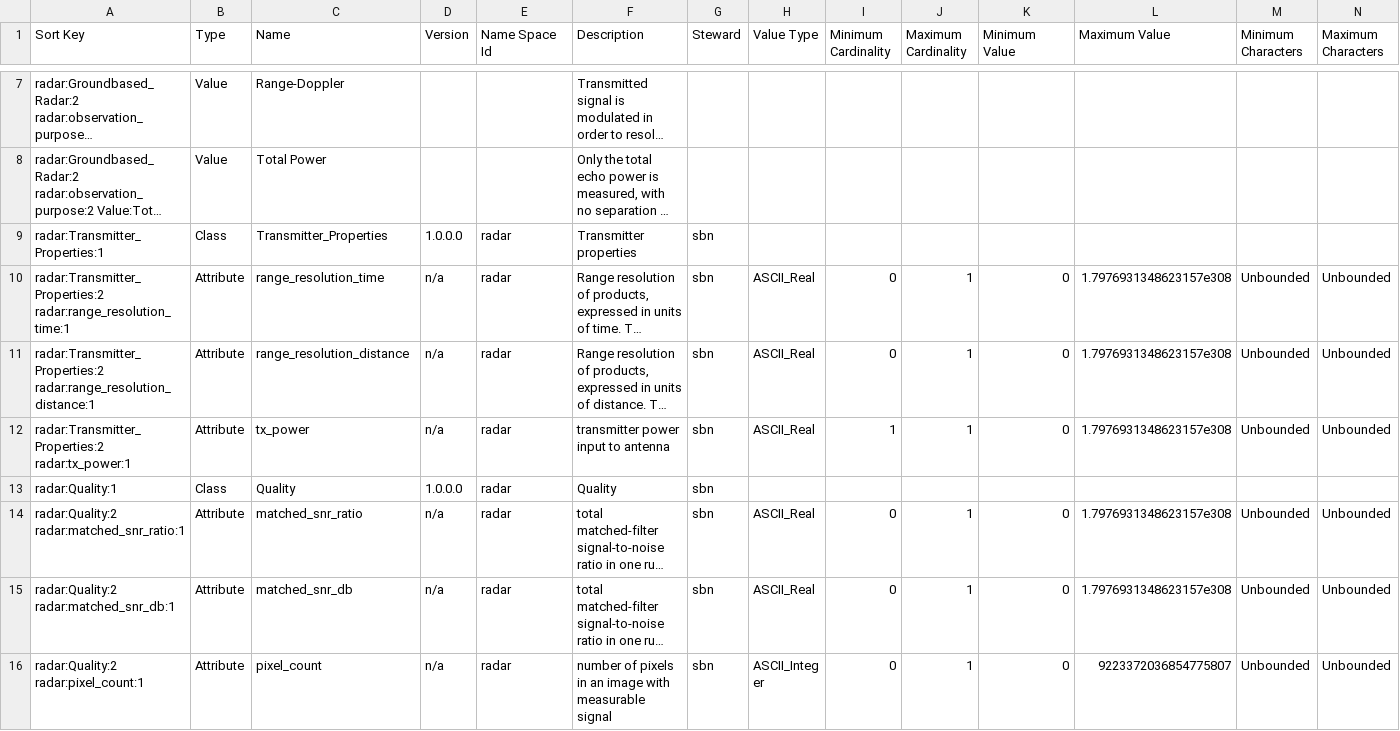
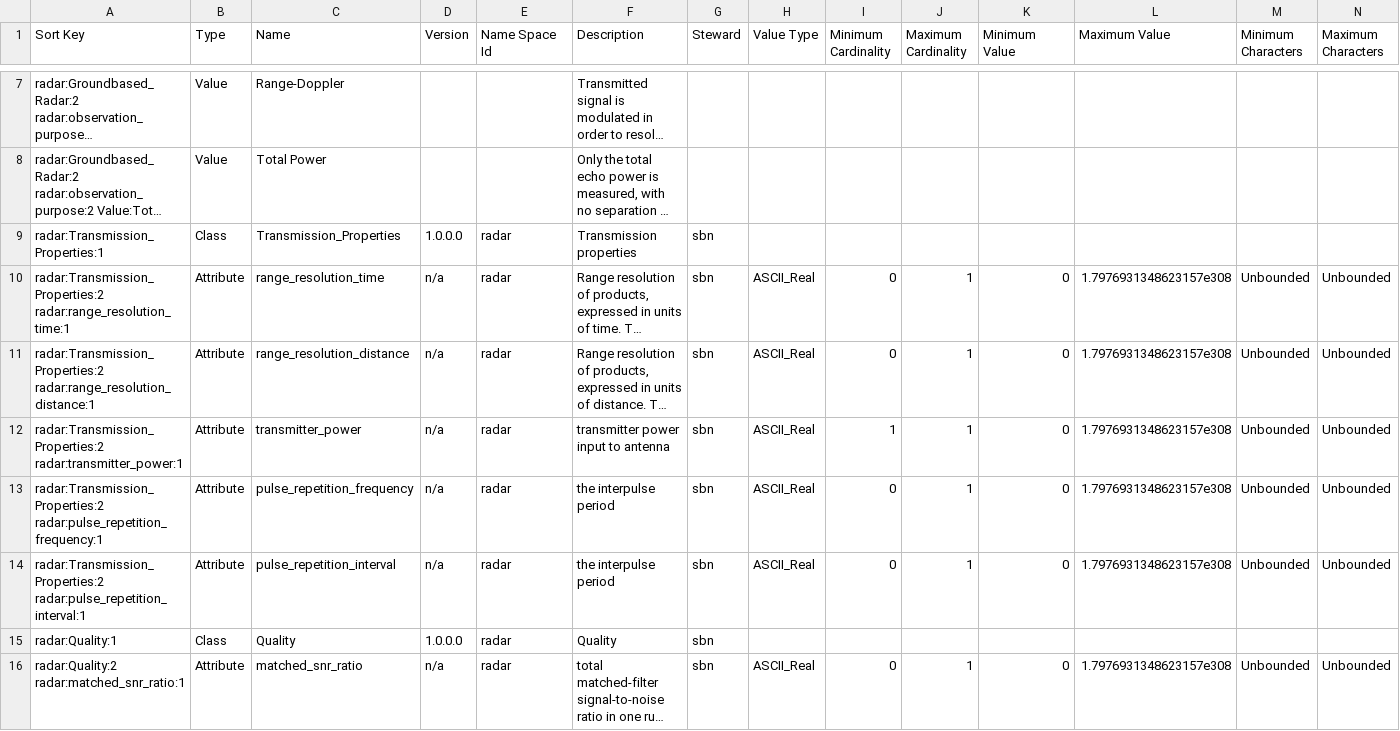
Before and after one commit to pds-data-dictionaries/ldd-radar, a CSV file: build/development/e58a85a239956b0727f51cb8502d11be08e973e7/1.19.0.0/PDS4_RADAR_1J00_1000.csv (was build/development/6b5fd16081beb76ef025bb81c5b8a7c7d1059774/1.19.0.0/PDS4_RADAR_1J00_1000.csv), drawn as a sheet; only a part is shown, gaps mark what is left out; the shorter side is filled out with more unchanged rows; long unchanged cells end in …; rows hold the shown columns only; the diff names each change by its address in the sheet, - before the commit and + after, or states it on an @@ line.

```diff
--- a/build/development/6b5fd16081beb76ef025bb81c5b8a7c7d1059774/1.19.0.0/PDS4_RADAR_1J00_1000.csv
+++ b/build/development/e58a85a239956b0727f51cb8502d11be08e973e7/1.19.0.0/PDS4_RADAR_1J00_1000.csv
-A9 (Sort Key): radar:Transmitter_Properties:1
+A9 (Sort Key): radar:Transmission_Properties:1
-C9 (Name): Transmitter_Properties
+C9 (Name): Transmission_Properties
-F9 (Description): Transmitter properties
+F9 (Description): Transmission properties
-A10 (Sort Key): radar:Transmitter_Properties:2 radar:range_resolution_time:1
+A10 (Sort Key): radar:Transmission_Properties:2 radar:range_resolution_time:1
-A11 (Sort Key): radar:Transmitter_Properties:2 radar:range_resolution_distance:1
+A11 (Sort Key): radar:Transmission_Properties:2 radar:range_resolution_distance:1
-A12 (Sort Key): radar:Transmitter_Properties:2 radar:tx_power:1
+A12 (Sort Key): radar:Transmission_Properties:2 radar:transmitter_power:1
-C12 (Name): tx_power
+C12 (Name): transmitter_power
+row 13: radar:Transmission_Properties:2 radar:pulse_repetition_frequency:1 | Attribute | pulse_repetition_frequency | n/a | radar | the interpulse period | sbn | ASCII_Real | 0 | 1 | 0 | 1.7976931348623157e308 | Unbounded | Unbounded
+row 14: radar:Transmission_Properties:2 radar:pulse_repetition_interval:1 | Attribute | pulse_repetition_interval | n/a | radar | the interpulse period | sbn | ASCII_Real | 0 | 1 | 0 | 1.7976931348623157e308 | Unbounded | Unbounded
```
Also changed, not shown: 23 other files.
